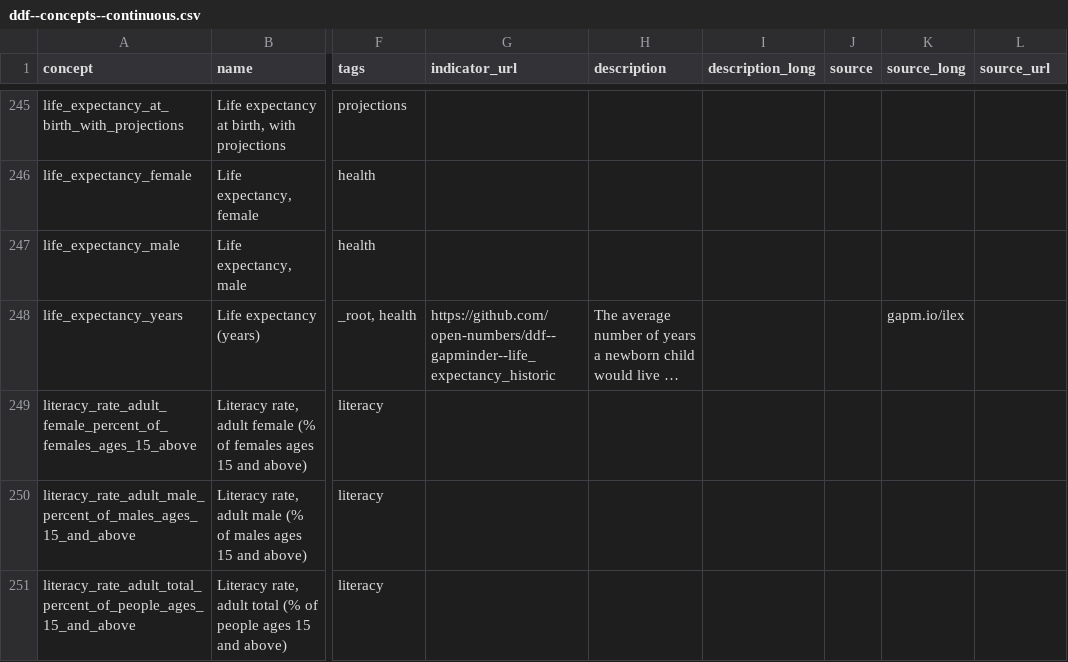
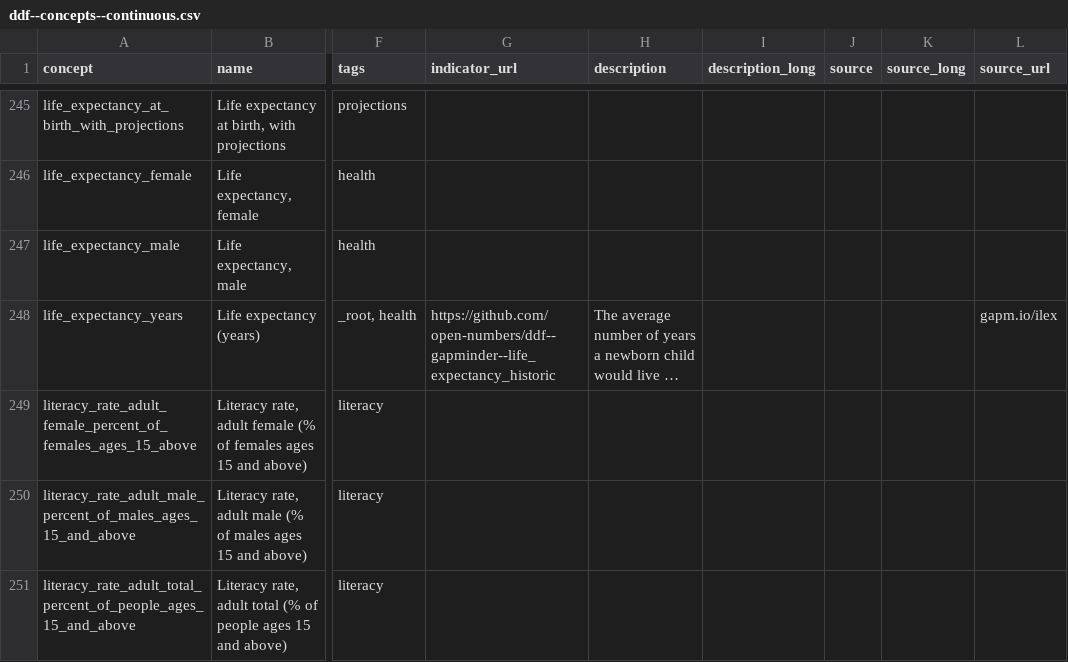
Before and after one commit to open-numbers/ddf--gapminder--ontology, a CSV file: ddf--concepts--continuous.csv, drawn as a sheet; only a part is shown, gaps mark what is left out; long unchanged cells end in …; the diff names each change by its address in the sheet, - before the commit and + after, or states it on an @@ line.

Commit message:
fix the link for lex

```diff
--- a/ddf--concepts--continuous.csv
+++ b/ddf--concepts--continuous.csv
-K248 (source_long): gapm.io/ilex
+K248 (source_long): (empty)
-L248 (source_url): (empty)
+L248 (source_url): gapm.io/ilex
```
